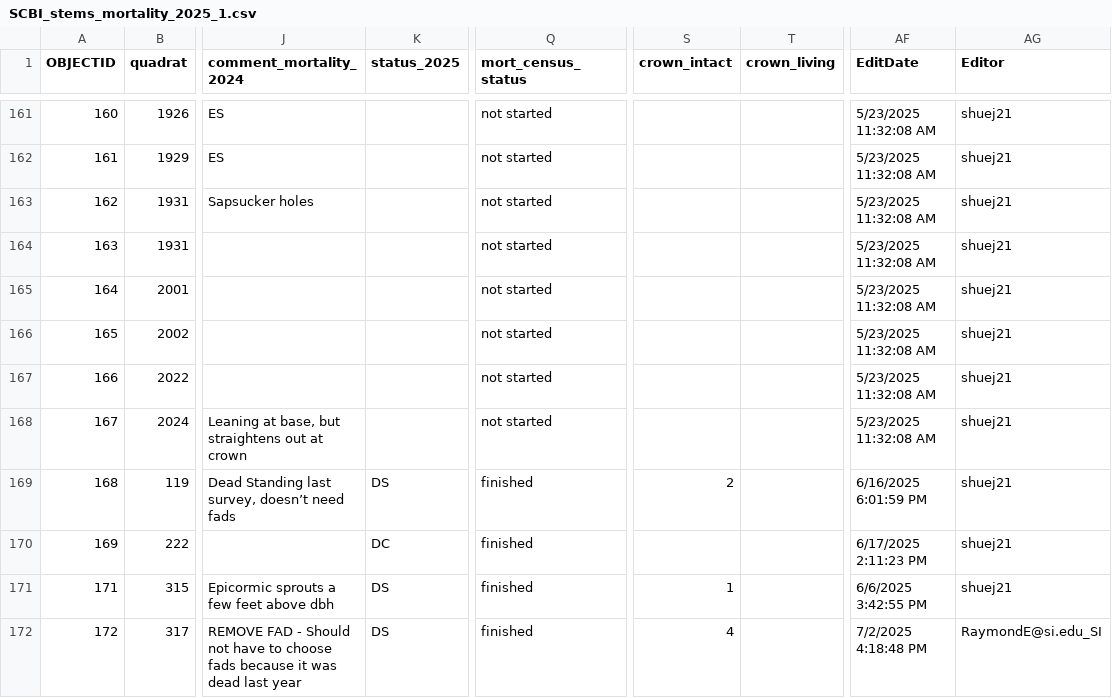
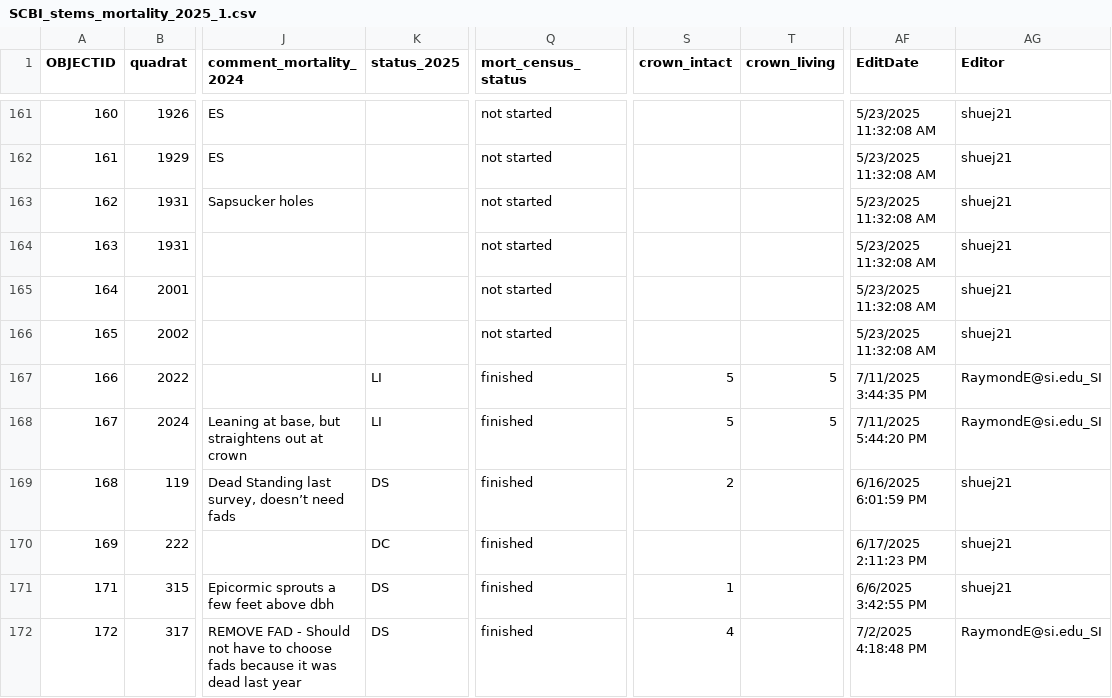
Before and after one commit to SCBI-ForestGEO/SCBImortality, a CSV file: raw_data/Field_Maps/SCBI_stems_mortality_2025_1.csv, drawn as a sheet; only a part is shown, gaps mark what is left out; the diff names each change by its address in the sheet, - before the commit and + after, or states it on an @@ line.

```diff
--- a/raw_data/Field_Maps/SCBI_stems_mortality_2025_1.csv
+++ b/raw_data/Field_Maps/SCBI_stems_mortality_2025_1.csv
-K167:K168 (status_2025): (empty)
+K167:K168 (status_2025): LI
-Q167:Q168 (mort_census_status): not started
+Q167:Q168 (mort_census_status): finished
-S167:S168 (crown_intact): (empty)
+S167:S168 (crown_intact): 5
-T167:T168 (crown_living): (empty)
+T167:T168 (crown_living): 5
-AF167 (EditDate): 5/23/2025 11:32:08 AM
+AF167 (EditDate): 7/11/2025 3:44:35 PM
-AG167:AG168 (Editor): shuej21
+AG167:AG168 (Editor): RaymondE@si.edu_SI
-AF168 (EditDate): 5/23/2025 11:32:08 AM
+AF168 (EditDate): 7/11/2025 5:44:20 PM
```
Also changed, not shown: 1 other file.
